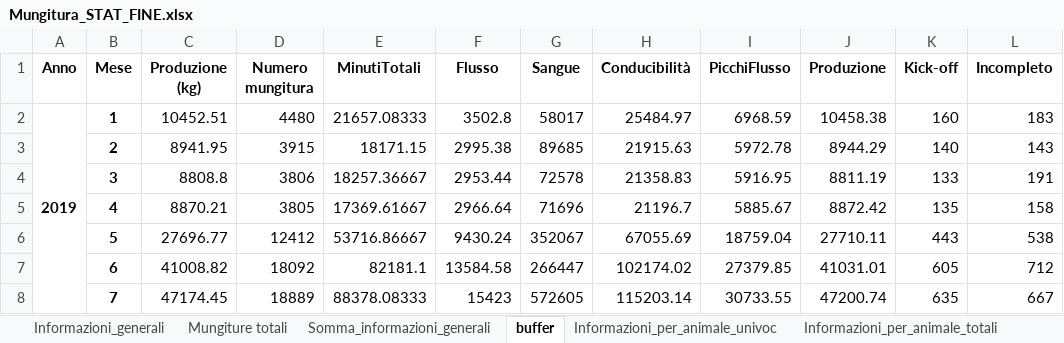
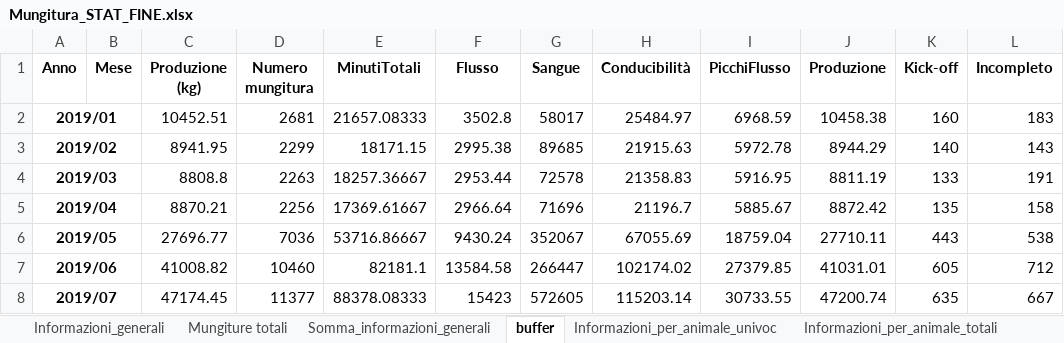
Before and after one commit to RaffaeleRusso/Information-System-Business-Intelligence, an Excel workbook: DatasetBI/Statistiche/Mungitura_STAT_FINE.xlsx, sheet buffer, drawn as a sheet; only a part is shown; values as stored, in another font and other column widths than the file's, no borders; the diff covers the shown part only; the diff names each change by its address in the sheet, - before the commit and + after, or states it on an @@ line.

```diff
--- a/DatasetBI/Statistiche/Mungitura_STAT_FINE.xlsx (sheet buffer)
+++ b/DatasetBI/Statistiche/Mungitura_STAT_FINE.xlsx (sheet buffer)
-A2 (Anno): 2019
+A2 (Anno): 2019/01
-A2:A13 merged
+A2:B2 merged
-B2 (Mese): 1
+B2 (Mese): (empty)
-D2 (Numero mungitura): 4480
+D2 (Numero mungitura): 2681
-A3 (Anno): (empty)
+A3 (Anno): 2019/02
+A3:B3 merged
-B3 (Mese): 2
+B3 (Mese): (empty)
-D3 (Numero mungitura): 3915
+D3 (Numero mungitura): 2299
-A4 (Anno): (empty)
+A4 (Anno): 2019/03
+A4:B4 merged
-B4 (Mese): 3
+B4 (Mese): (empty)
-D4 (Numero mungitura): 3806
+D4 (Numero mungitura): 2263
-A5 (Anno): (empty)
+A5 (Anno): 2019/04
+A5:B5 merged
-B5 (Mese): 4
+B5 (Mese): (empty)
-D5 (Numero mungitura): 3805
+D5 (Numero mungitura): 2256
-A6 (Anno): (empty)
+A6 (Anno): 2019/05
+A6:B6 merged
-B6 (Mese): 5
+B6 (Mese): (empty)
-D6 (Numero mungitura): 12412
+D6 (Numero mungitura): 7036
-A7 (Anno): (empty)
+A7 (Anno): 2019/06
+A7:B7 merged
-B7 (Mese): 6
+B7 (Mese): (empty)
-D7 (Numero mungitura): 18092
+D7 (Numero mungitura): 10460
-A8 (Anno): (empty)
+A8 (Anno): 2019/07
+A8:B8 merged
-B8 (Mese): 7
+B8 (Mese): (empty)
-D8 (Numero mungitura): 18889
+D8 (Numero mungitura): 11377
```
Also changed, not shown: 123 edited cells and merged cells elsewhere in this sheet, sheet Informazioni_per_animale_univoc, sheet Informazioni_per_animale_totali, sheet Informazioni_generali, sheet Somma_informazioni_generali, sheet Mungiture totali, other sheet tabs, 27 other files.
